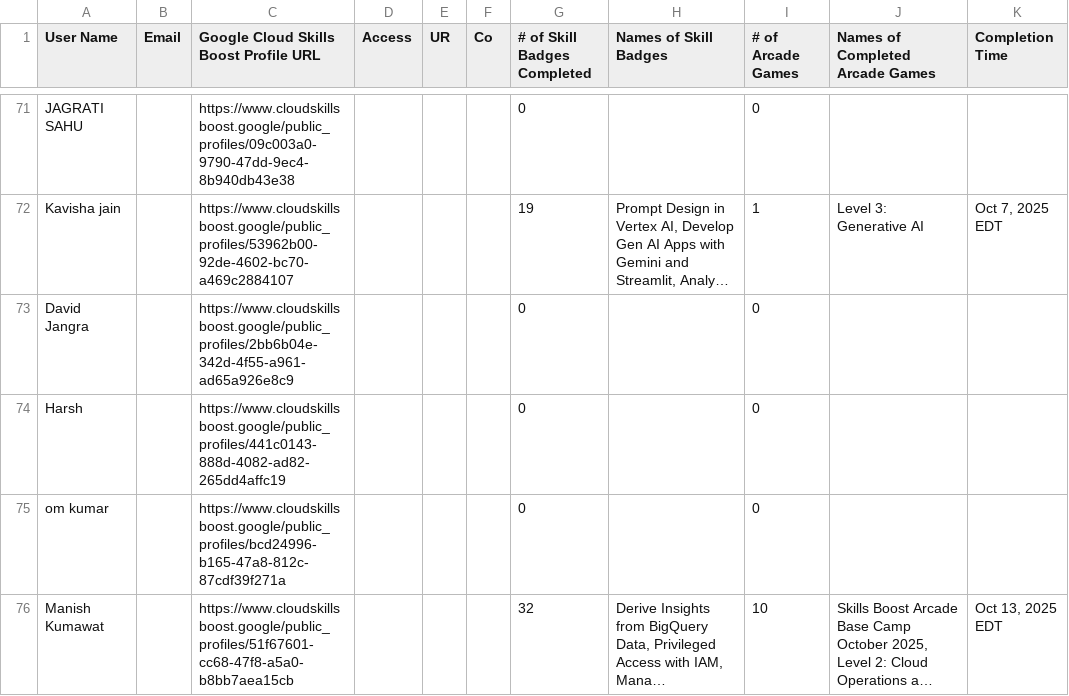
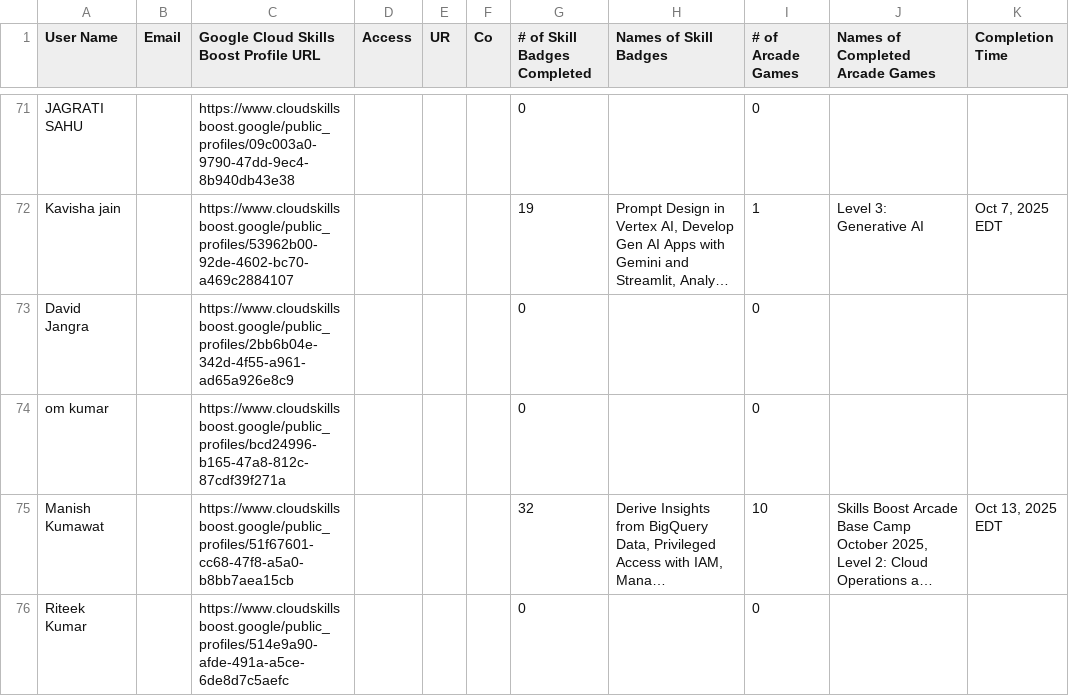
Before and after one commit to mohitsharmas97/leaderboard_gdg, a CSV file: progress_data.csv, drawn as a sheet; only a part is shown, gaps mark what is left out; the shorter side is filled out with more unchanged rows; long unchanged cells end in …; the diff names each change by its address in the sheet, - before the commit and + after, or states it on an @@ line.

```diff
--- a/progress_data.csv
+++ b/progress_data.csv
-row 74: Harsh |  | https://www.cloudskillsboost.google/public_profiles/441c0143-888d-4082-ad82-265dd4affc19 |  |  |  | 0 |  | 0
```
